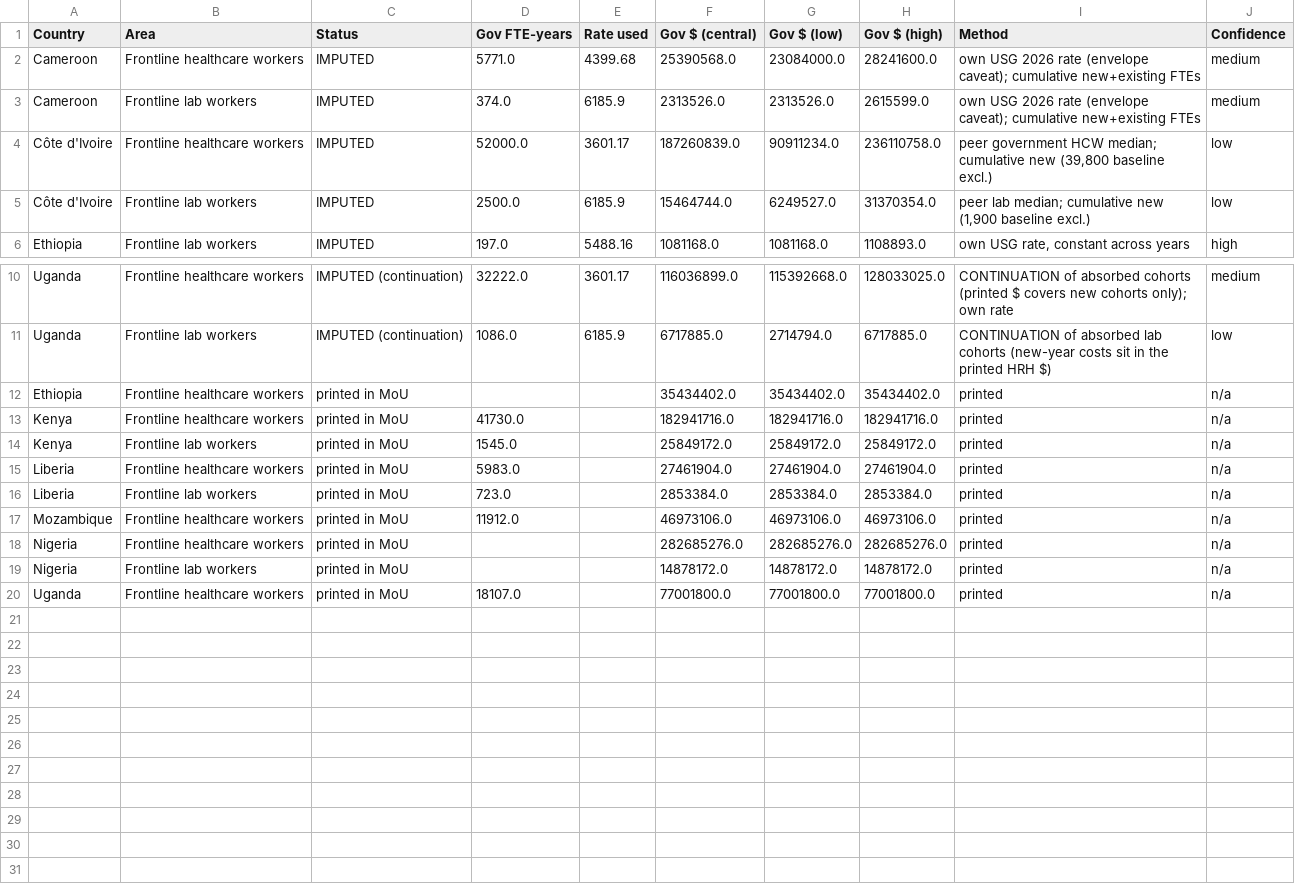
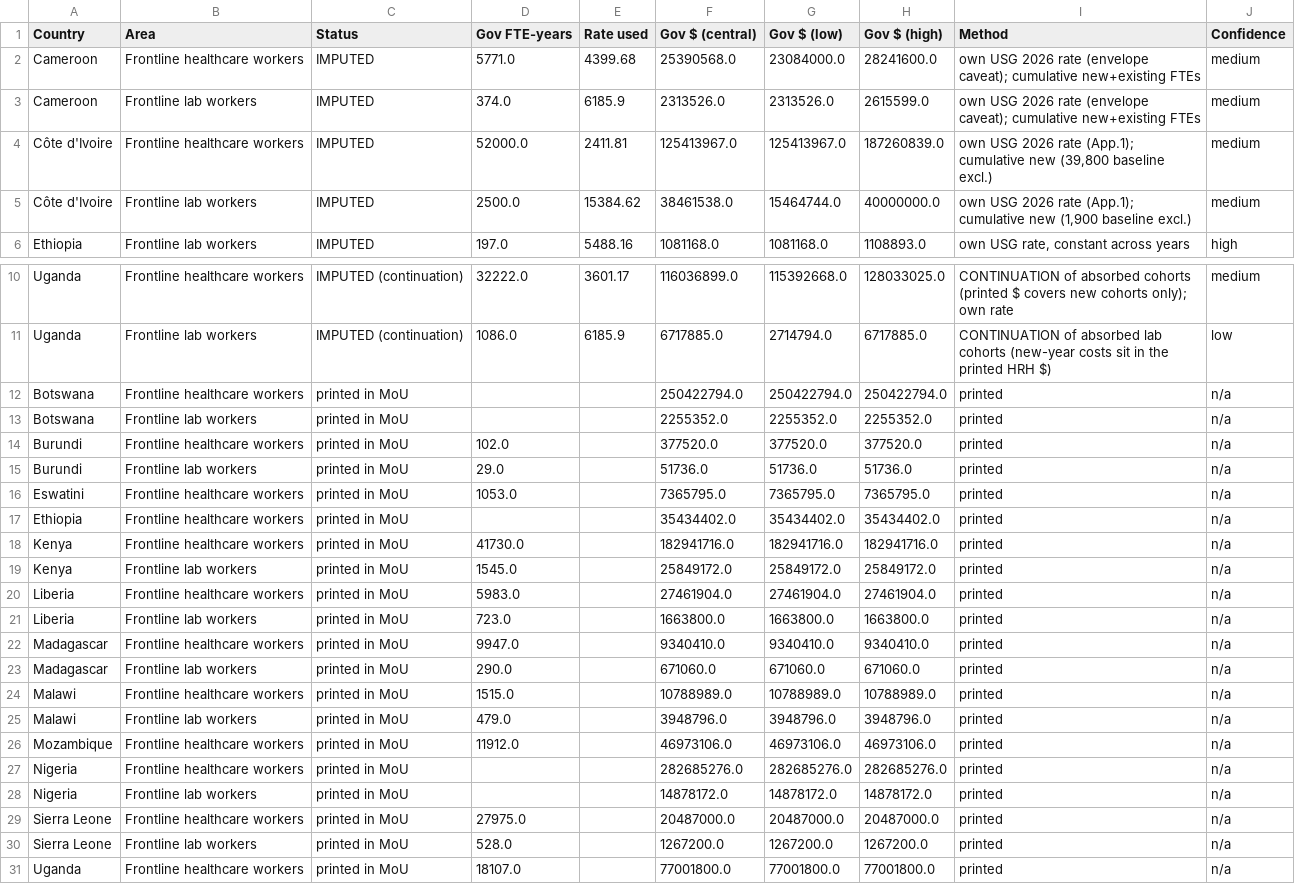
Before and after one commit to TAFMeijer/USG_MOU, a CSV file: analysis/gov_hrh_summary_by_country.csv, drawn as a sheet; only a part is shown, gaps mark what is left out.

```diff
--- a/analysis/gov_hrh_summary_by_country.csv
+++ b/analysis/gov_hrh_summary_by_country.csv
@@ -3,4 +3,4 @@ Cameroon,Frontline healthcare workers,IMPUTED,5771.0,4399.68,25390568.0,23084000
 Cameroon,Frontline lab workers,IMPUTED,374.0,6185.9,2313526.0,2313526.0,2615599.0,own USG 2026 rate (envelope caveat); cumulative new+existing FTEs,medium
-Côte d'Ivoire,Frontline healthcare workers,IMPUTED,52000.0,3601.17,187260839.0,90911234.0,236110758.0,"peer government HCW median; cumulative new (39,800 baseline excl.)",low
-Côte d'Ivoire,Frontline lab workers,IMPUTED,2500.0,6185.9,15464744.0,6249527.0,31370354.0,"peer lab median; cumulative new (1,900 baseline excl.)",low
+Côte d'Ivoire,Frontline healthcare workers,IMPUTED,52000.0,2411.81,125413967.0,125413967.0,187260839.0,"own USG 2026 rate (App.1); cumulative new (39,800 baseline excl.)",medium
+Côte d'Ivoire,Frontline lab workers,IMPUTED,2500.0,15384.62,38461538.0,15464744.0,40000000.0,"own USG 2026 rate (App.1); cumulative new (1,900 baseline excl.)",medium
 Ethiopia,Frontline lab workers,IMPUTED,197.0,5488.16,1081168.0,1081168.0,1108893.0,"own USG rate, constant across years",high
@@ -11,2 +11,7 @@ Uganda,Frontline healthcare workers,IMPUTED (continuation),32222.0,3601.17,11603
 Uganda,Frontline lab workers,IMPUTED (continuation),1086.0,6185.9,6717885.0,2714794.0,6717885.0,CONTINUATION of absorbed lab cohorts (new-year costs sit in the printed HRH $),low
+Botswana,Frontline healthcare workers,printed in MoU,,,250422794.0,250422794.0,250422794.0,printed,n/a
+Botswana,Frontline lab workers,printed in MoU,,,2255352.0,2255352.0,2255352.0,printed,n/a
+Burundi,Frontline healthcare workers,printed in MoU,102.0,,377520.0,377520.0,377520.0,printed,n/a
+Burundi,Frontline lab workers,printed in MoU,29.0,,51736.0,51736.0,51736.0,printed,n/a
+Eswatini,Frontline healthcare workers,printed in MoU,1053.0,,7365795.0,7365795.0,7365795.0,printed,n/a
 Ethiopia,Frontline healthcare workers,printed in MoU,,,35434402.0,35434402.0,35434402.0,printed,n/a
@@ -15,3 +20,7 @@ Kenya,Frontline lab workers,printed in MoU,1545.0,,25849172.0,25849172.0,2584917
 Liberia,Frontline healthcare workers,printed in MoU,5983.0,,27461904.0,27461904.0,27461904.0,printed,n/a
-Liberia,Frontline lab workers,printed in MoU,723.0,,2853384.0,2853384.0,2853384.0,printed,n/a
+Liberia,Frontline lab workers,printed in MoU,723.0,,1663800.0,1663800.0,1663800.0,printed,n/a
+Madagascar,Frontline healthcare workers,printed in MoU,9947.0,,9340410.0,9340410.0,9340410.0,printed,n/a
+Madagascar,Frontline lab workers,printed in MoU,290.0,,671060.0,671060.0,671060.0,printed,n/a
+Malawi,Frontline healthcare workers,printed in MoU,1515.0,,10788989.0,10788989.0,10788989.0,printed,n/a
+Malawi,Frontline lab workers,printed in MoU,479.0,,3948796.0,3948796.0,3948796.0,printed,n/a
 Mozambique,Frontline healthcare workers,printed in MoU,11912.0,,46973106.0,46973106.0,46973106.0,printed,n/a
@@ -19,2 +28,4 @@ Nigeria,Frontline healthcare workers,printed in MoU,,,282685276.0,282685276.0,28
 Nigeria,Frontline lab workers,printed in MoU,,,14878172.0,14878172.0,14878172.0,printed,n/a
+Sierra Leone,Frontline healthcare workers,printed in MoU,27975.0,,20487000.0,20487000.0,20487000.0,printed,n/a
+Sierra Leone,Frontline lab workers,printed in MoU,528.0,,1267200.0,1267200.0,1267200.0,printed,n/a
 Uganda,Frontline healthcare workers,printed in MoU,18107.0,,77001800.0,77001800.0,77001800.0,printed,n/a
```
Also changed, not shown: analysis/imputed_baseline_workforce.csv, analysis/imputed_gov_hrh_all_countries.csv, 8 other files.
